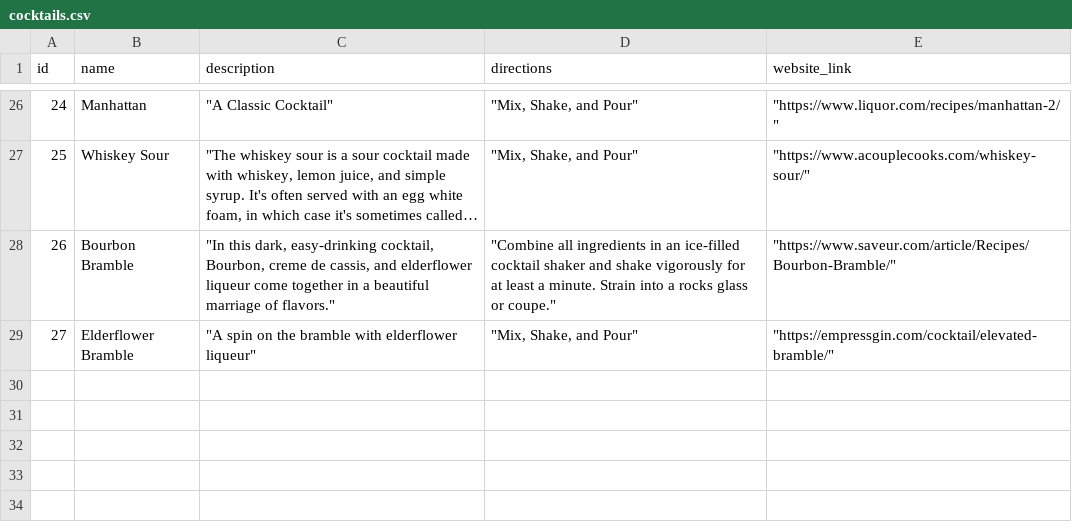
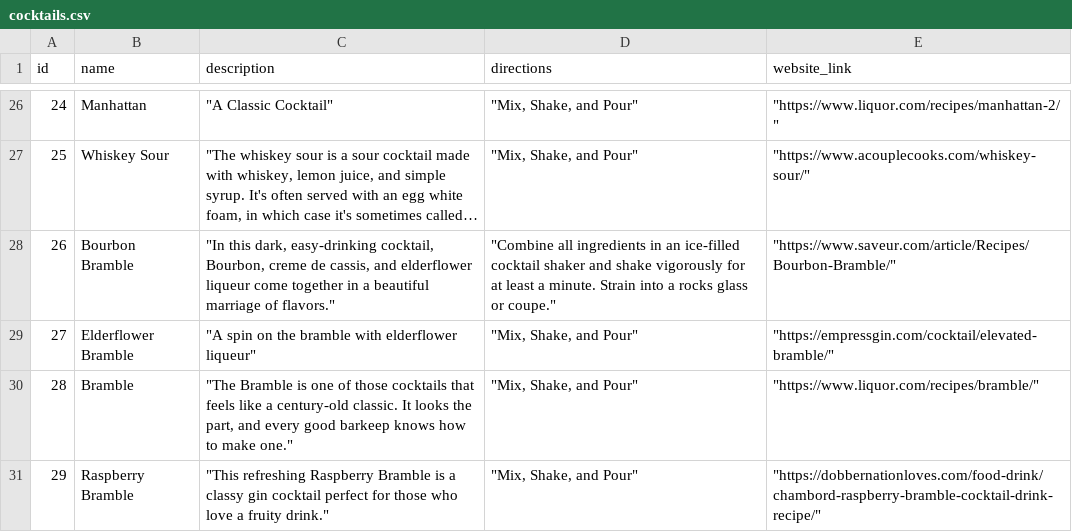
Before and after one commit to evanfp582/cocktail-site, a CSV file: database_junk/files/cocktails.csv, drawn as a sheet; only a part is shown, gaps mark what is left out; long unchanged cells end in ….

Commit message:
More Recipes

```diff
--- a/database_junk/files/cocktails.csv
+++ b/database_junk/files/cocktails.csv
@@ -29 +29,3 @@ id,name,description,directions,website_link
 27,Elderflower Bramble,"""A spin on the bramble with elderflower liqueur""","""Mix, Shake, and Pour""","""https://empressgin.com/cocktail/elevated-bramble/"""
+28,Bramble,"""The Bramble is one of those cocktails that feels like a century-old classic. It looks the part, and every good barkeep knows how to make one.""","""Mix, Shake, and Pour""","""https://www.liquor.com/recipes/bramble/"""
+29,Raspberry Bramble,"""This refreshing Raspberry Bramble is a classy gin cocktail perfect for those who love a fruity drink.""","""Mix, Shake, and Pour""","""https://dobbernationloves.com/food-drink/chambord-raspberry-bramble-cocktail-drink-recipe/"""
```
Also changed, not shown: database_junk/files/all_ingredients.csv, database_junk/files/cocktail_ingredients.csv.
